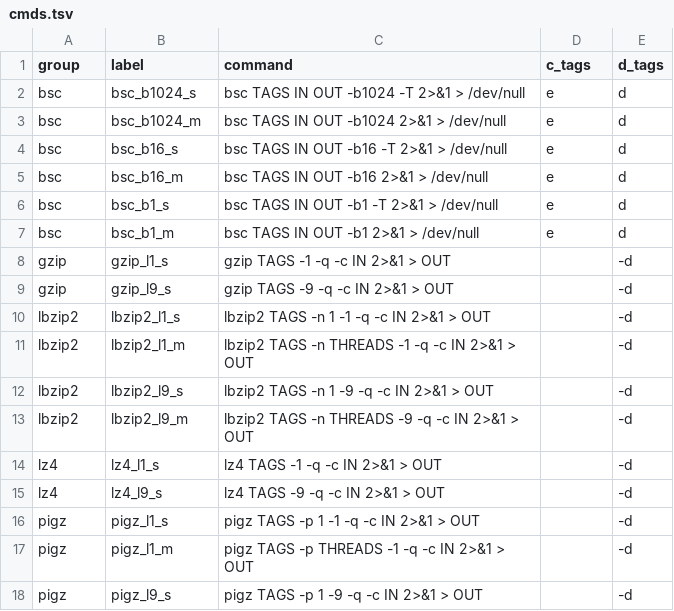
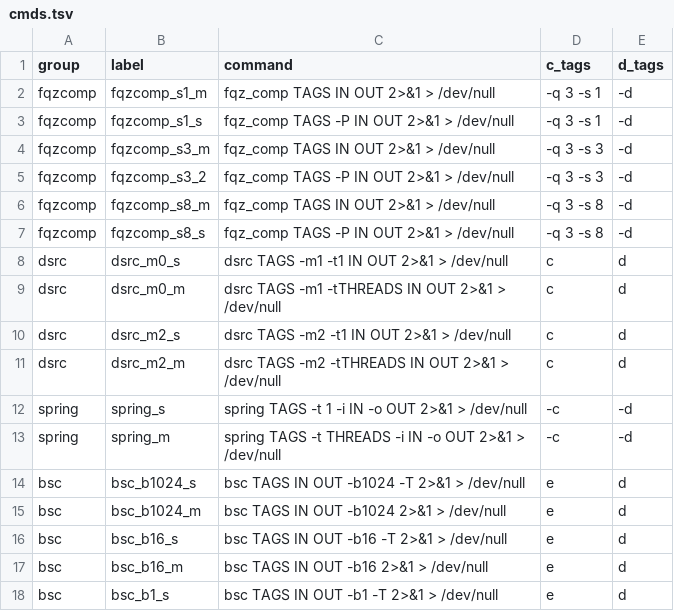
Before and after one commit to jvolkening/compression_benchmark, a TSV file: cmds.tsv, drawn as a sheet; only a part is shown; the shorter side is filled out with more unchanged rows.

```diff
--- a/cmds.tsv
+++ b/cmds.tsv
@@ -1,2 +1,14 @@
 group	label	command	c_tags	d_tags
+fqzcomp	fqzcomp_s1_m	fqz_comp TAGS IN OUT 2>&1 > /dev/null	-q 3 -s 1	-d
+fqzcomp	fqzcomp_s1_s	fqz_comp TAGS -P IN OUT 2>&1 > /dev/null	-q 3 -s 1	-d
+fqzcomp	fqzcomp_s3_m	fqz_comp TAGS IN OUT 2>&1 > /dev/null	-q 3 -s 3	-d
+fqzcomp	fqzcomp_s3_2	fqz_comp TAGS -P IN OUT 2>&1 > /dev/null	-q 3 -s 3	-d
+fqzcomp	fqzcomp_s8_m	fqz_comp TAGS IN OUT 2>&1 > /dev/null	-q 3 -s 8	-d
+fqzcomp	fqzcomp_s8_s	fqz_comp TAGS -P IN OUT 2>&1 > /dev/null	-q 3 -s 8	-d
+dsrc	dsrc_m0_s	dsrc TAGS -m1 -t1 IN OUT 2>&1 > /dev/null	c	d
+dsrc	dsrc_m0_m	dsrc TAGS -m1 -tTHREADS IN OUT 2>&1 > /dev/null	c	d
+dsrc	dsrc_m2_s	dsrc TAGS -m2 -t1 IN OUT 2>&1 > /dev/null	c	d
+dsrc	dsrc_m2_m	dsrc TAGS -m2 -tTHREADS IN OUT 2>&1 > /dev/null	c	d
+spring	spring_s	spring TAGS -t 1 -i IN -o OUT 2>&1 > /dev/null	-c	-d
+spring	spring_m	spring TAGS -t THREADS -i IN -o OUT 2>&1 > /dev/null	-c	-d
 bsc	bsc_b1024_s	bsc TAGS IN OUT -b1024 -T 2>&1 > /dev/null	e	d
```
Also changed, not shown: 7 other files.
